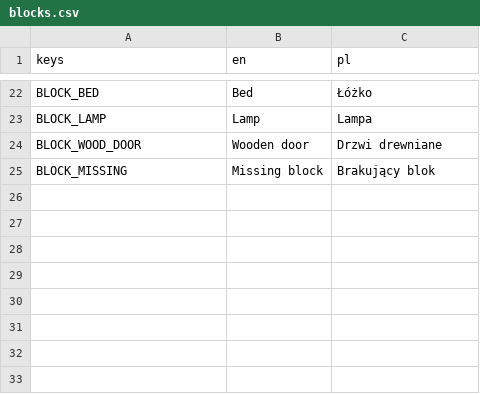
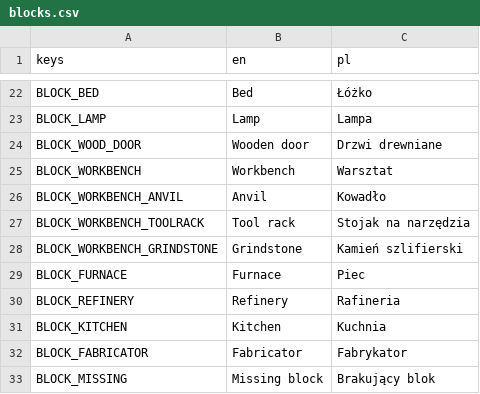
Before and after one commit to Dismonder/horyzont, a CSV file: game/locale/blocks.csv, drawn as a sheet; only a part is shown, gaps mark what is left out; the diff names each change by its address in the sheet, - before the commit and + after, or states it on an @@ line.

```diff
--- a/game/locale/blocks.csv
+++ b/game/locale/blocks.csv
+row 25: BLOCK_WORKBENCH | Workbench | Warsztat
+row 26: BLOCK_WORKBENCH_ANVIL | Anvil | Kowadło
+row 27: BLOCK_WORKBENCH_TOOLRACK | Tool rack | Stojak na narzędzia
+row 28: BLOCK_WORKBENCH_GRINDSTONE | Grindstone | Kamień szlifierski
+row 29: BLOCK_FURNACE | Furnace | Piec
+row 30: BLOCK_REFINERY | Refinery | Rafineria
+row 31: BLOCK_KITCHEN | Kitchen | Kuchnia
+row 32: BLOCK_FABRICATOR | Fabricator | Fabrykator
```
Also changed, not shown: game/locale/items.csv, 9 other files.
